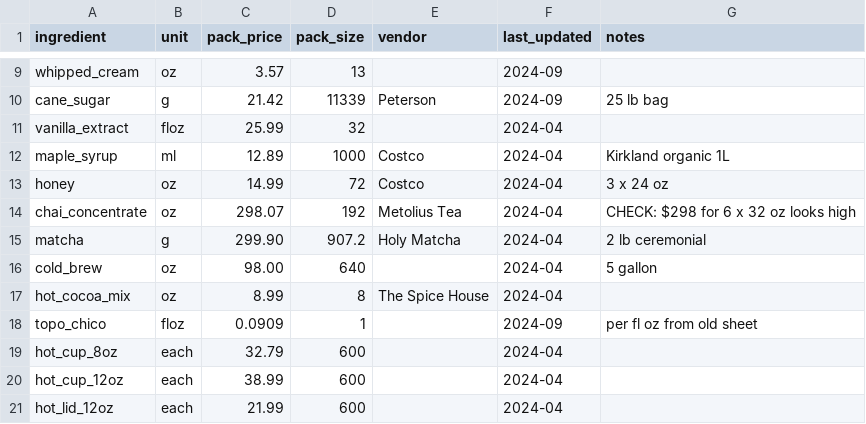
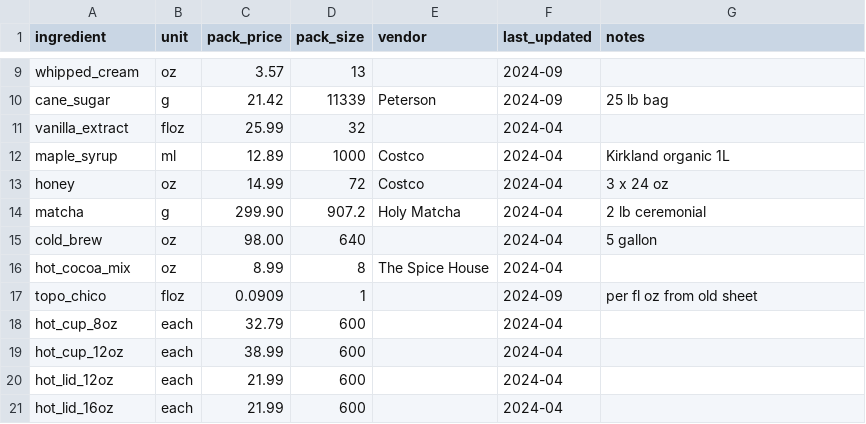
Before and after one commit to CasaDeOtay/CasaDeOtay, a CSV file: business-basics/data/ingredients.csv, drawn as a sheet; only a part is shown, gaps mark what is left out; the shorter side is filled out with more unchanged rows; the diff names each change by its address in the sheet, - before the commit and + after, or states it on an @@ line.

```diff
--- a/business-basics/data/ingredients.csv
+++ b/business-basics/data/ingredients.csv
-row 14: chai_concentrate | oz | 298.07 | 192 | Metolius Tea | 2024-04 | CHECK: $298 for 6 x 32 oz looks high
```
Also changed, not shown: business-basics/data/recipes.csv, 5 other files.
